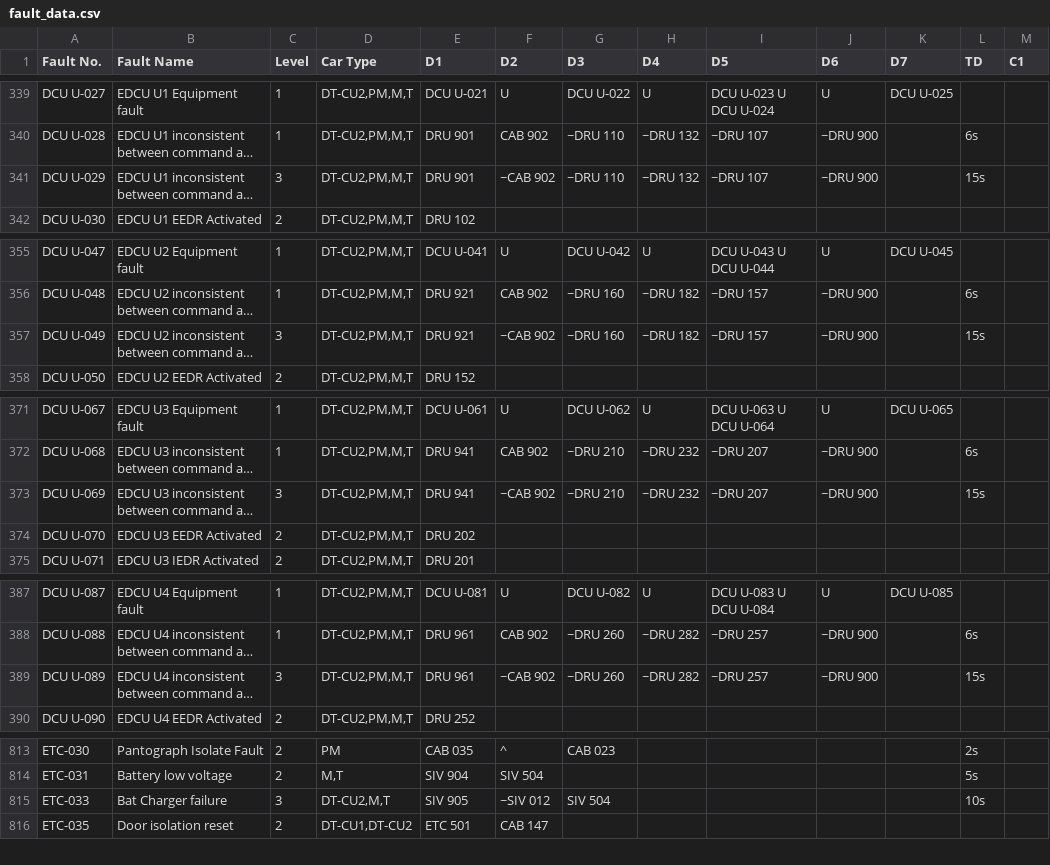
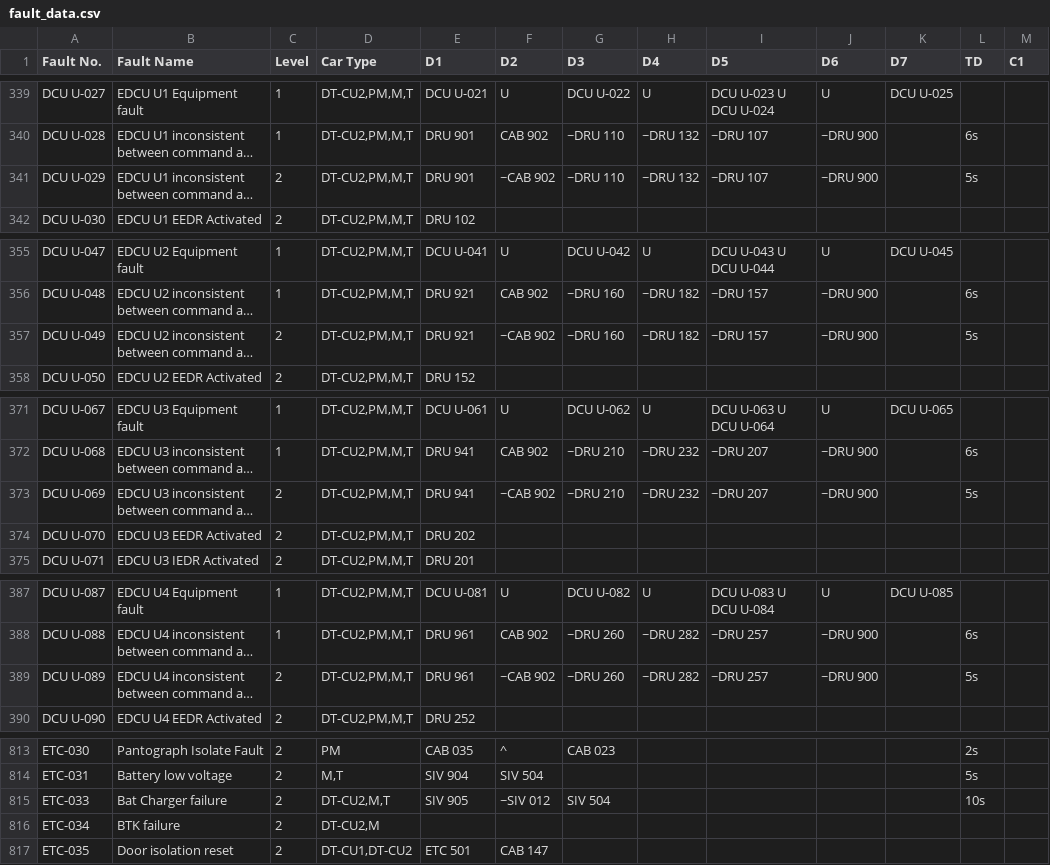
Before and after one commit to tmsfault/SP1900-TMS-Fault-Diagnostic-Dashboard, a CSV file: fault_data.csv, drawn as a sheet; only a part is shown, gaps mark what is left out; long unchanged cells end in …; the diff covers the shown part only; the diff names each change by its address in the sheet, - before the commit and + after, or states it on an @@ line.

Commit message:
Add files via upload

```diff
--- a/fault_data.csv
+++ b/fault_data.csv
-C341 (Level): 3
+C341 (Level): 2
-L341 (TD): 15s
+L341 (TD): 5s
-C357 (Level): 3
+C357 (Level): 2
-L357 (TD): 15s
+L357 (TD): 5s
-C373 (Level): 3
+C373 (Level): 2
-L373 (TD): 15s
+L373 (TD): 5s
-C389 (Level): 3
+C389 (Level): 2
-L389 (TD): 15s
+L389 (TD): 5s
-C815 (Level): 3
+C815 (Level): 2
+row 816: ETC-034 | BTK failure | 2 | DT-CU2,M
```
Also changed, not shown: 14 edited cells elsewhere in this file.
